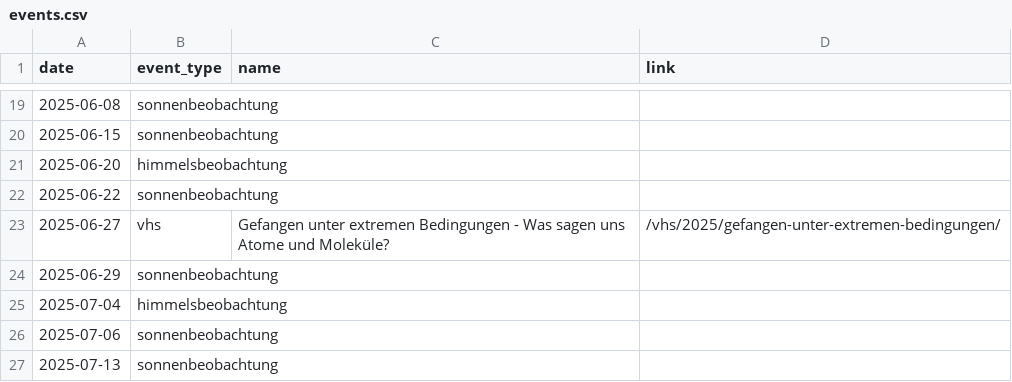
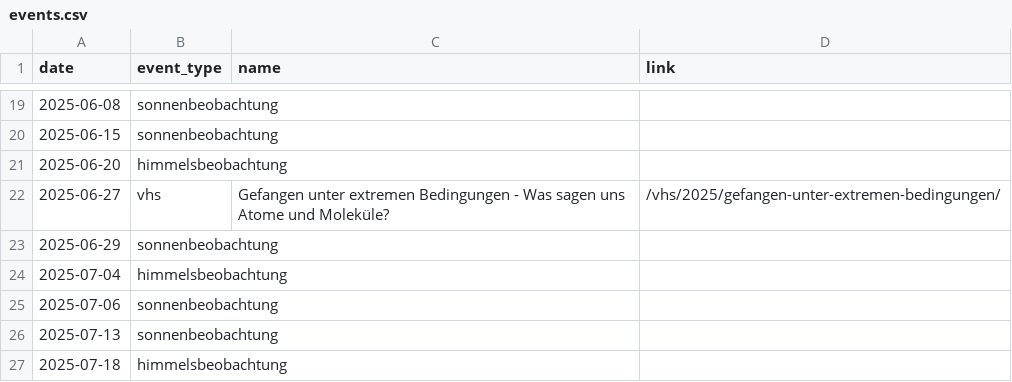
Before and after one commit to alexanderpeerdeman/sternwarte-kreuznach.de, a CSV file: content/events.csv, drawn as a sheet; only a part is shown, gaps mark what is left out; the shorter side is filled out with more unchanged rows; the diff names each change by its address in the sheet, - before the commit and + after, or states it on an @@ line.

Commit message:
Remove sonnenbeobachtung

```diff
--- a/content/events.csv
+++ b/content/events.csv
-row 22: 2025-06-22 | sonnenbeobachtung
```
